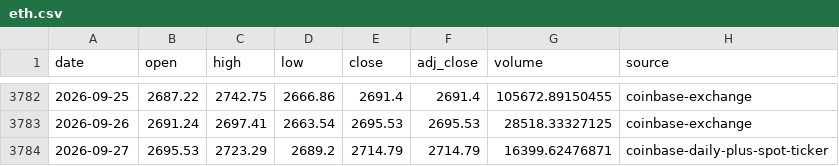
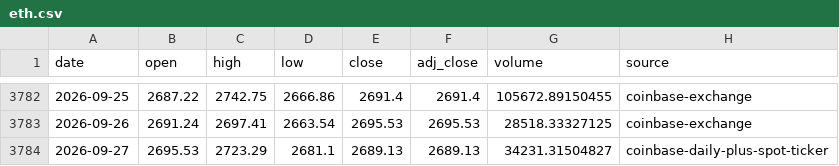
Before and after one commit to leescottd-crypto/Multi-Asset-Cycle-Dashboard, a CSV file: data/raw/eth.csv, drawn as a sheet; only a part is shown, gaps mark what is left out.

```diff
--- a/data/raw/eth.csv
+++ b/data/raw/eth.csv
@@ -3783,2 +3783,2 @@ date,open,high,low,close,adj_close,volume,source
 2026-09-26,2691.24,2697.41,2663.54,2695.53,2695.53,28518.33327125,coinbase-exchange
-2026-09-27,2695.53,2723.29,2689.2,2714.79,2714.79,16399.62476871,coinbase-daily-plus-spot-ticker
+2026-09-27,2695.53,2723.29,2681.1,2689.13,2689.13,34231.31504827,coinbase-daily-plus-spot-ticker
```
Also changed, not shown: data/raw/btc.csv, data/raw/btc_usd_daily.csv, 49 other files.
